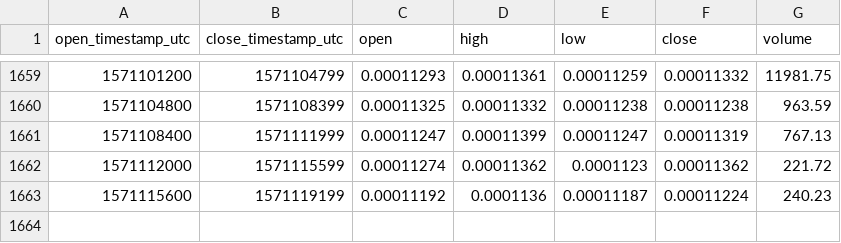
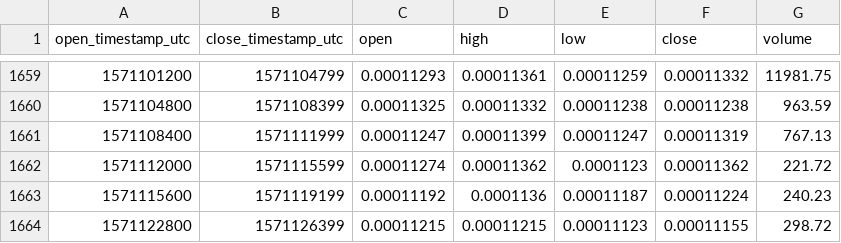
Before and after one commit to cryptobigbro/coinbasepro-XTZ-BTC, a CSV file: coinbasepro-XTZ-BTC-1h.csv, drawn as a sheet; only a part is shown, gaps mark what is left out; the diff names each change by its address in the sheet, - before the commit and + after, or states it on an @@ line.

Commit message:
Update OHLCV data.

```diff
--- a/coinbasepro-XTZ-BTC-1h.csv
+++ b/coinbasepro-XTZ-BTC-1h.csv
+row 1664: 1571122800 | 1571126399 | 0.00011215 | 0.00011215 | 0.00011123 | 0.00011155 | 298.72
```
Also changed, not shown: 1 other file.
